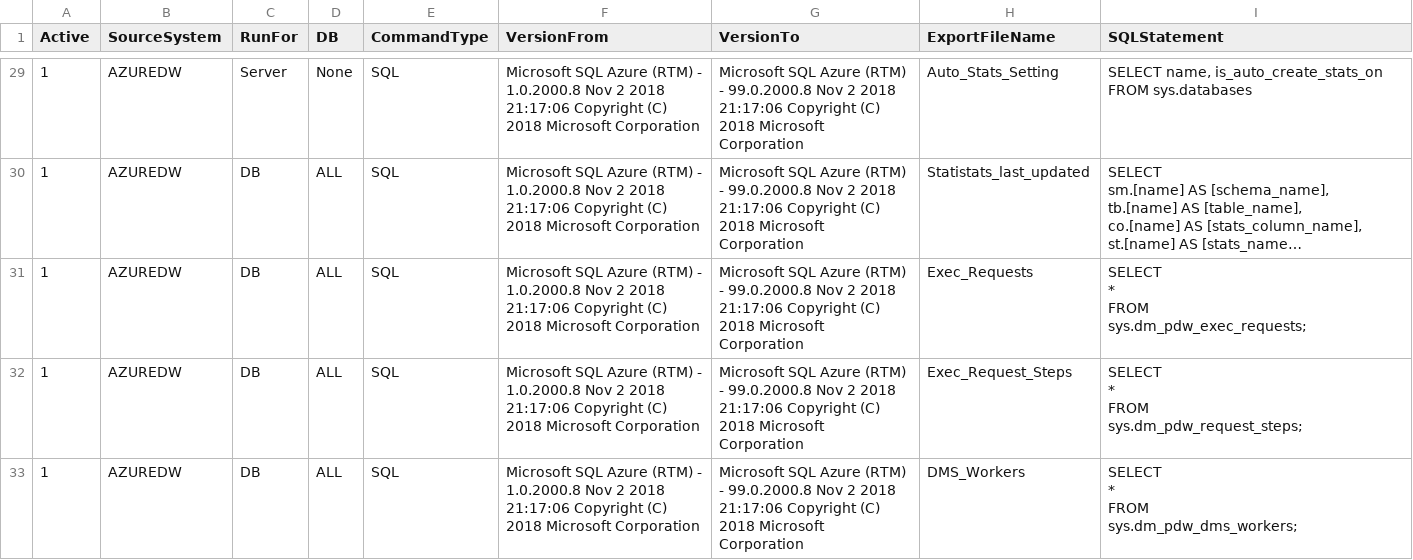
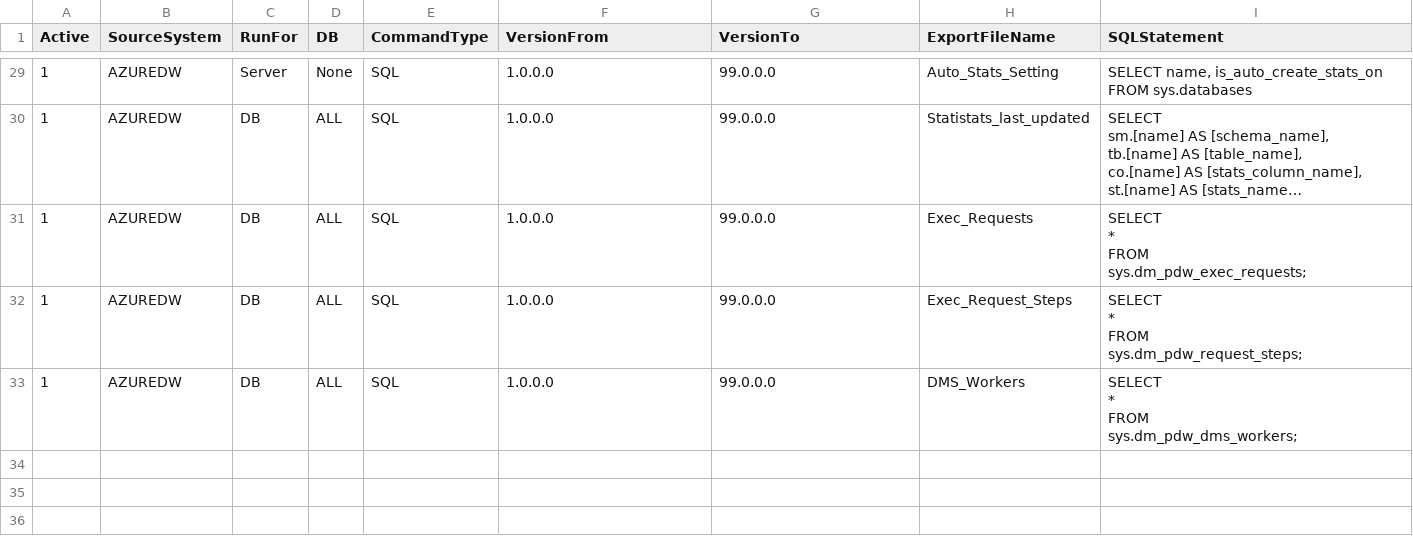
Before and after one commit to microsoft/AzureDWScriptsandUtilities, a CSV file: Assessment/SQLScriptstoRun.csv, drawn as a sheet; only a part is shown, gaps mark what is left out; long unchanged cells end in …; the diff covers the shown part only; the diff names each change by its address in the sheet, - before the commit and + after, or states it on an @@ line.

Commit message:
Fix Version issue

```diff
--- a/Assessment/SQLScriptstoRun.csv
+++ b/Assessment/SQLScriptstoRun.csv
-F29:F33 (VersionFrom): Microsoft SQL Azure (RTM) - 1.0.2000.8 Nov 2 2018 21:17:06 Copyright (C) 2018 Microsoft Corporation
+F29:F33 (VersionFrom): 1.0.0.0
-G29:G33 (VersionTo): Microsoft SQL Azure (RTM) - 99.0.2000.8 Nov 2 2018 21:17:06 Copyright (C) 2018 Microsoft Corporation
+G29:G33 (VersionTo): 99.0.0.0
```
Also changed, not shown: 54 edited cells elsewhere in this file, 2 other files.
